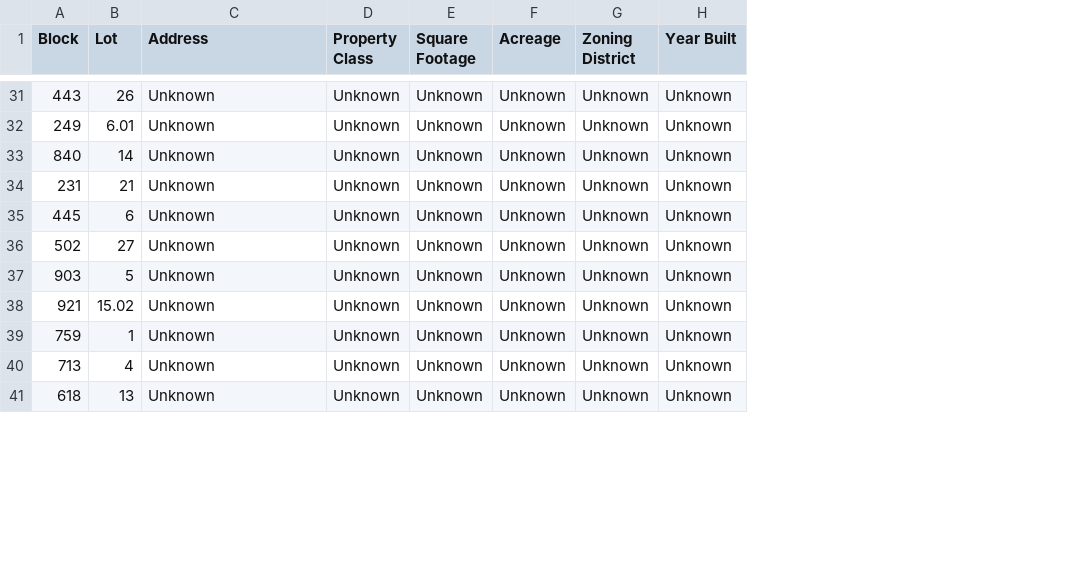
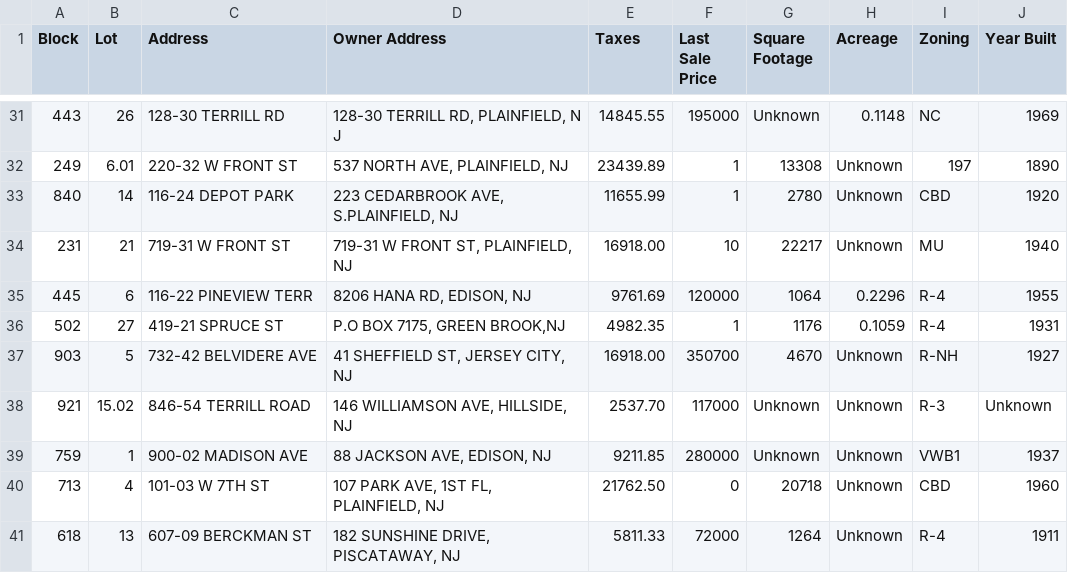
Before and after one commit to izthompson93/PlainfieldNJ-abandonedproplist, a CSV file: clt_property_database.csv, drawn as a sheet; only a part is shown, gaps mark what is left out; removed rows and columns are numbered as before the commit, all else as after; the diff covers the shown part only; the diff names each change by its address in the sheet, - before the commit and + after, or states it on an @@ line.

```diff
--- a/clt_property_database.csv
+++ b/clt_property_database.csv
-column D (Property Class), rows 31-41: all Unknown
+column D (Owner Address), rows 31-41: 128-30 TERRILL RD, PLAINFIELD, N J | 537 NORTH AVE, PLAINFIELD, NJ | 223 CEDARBROOK AVE, S.PLAINFIELD, NJ | 719-31 W FRONT ST, PLAINFIELD, NJ | 8206 HANA RD, EDISON, NJ | P.O BOX 7175, GREEN BROOK,NJ | 41 SHEFFIELD ST, JERSEY CITY, NJ | 146 WILLIAMSON AVE, HILLSIDE, NJ | 88 JACKSON AVE, EDISON, NJ | 107 PARK AVE, 1ST FL, PLAINFIELD, NJ | 182 SUNSHINE DRIVE, PISCATAWAY, NJ
+column E (Taxes), rows 31-41: 14845.55 | 23439.89 | 11655.99 | 16918.00 | 9761.69 | 4982.35 | 16918.00 | 2537.70 | 9211.85 | 21762.50 | 5811.33
+column F (Last Sale Price), rows 31-41: 195000 | 1 | 1 | 10 | 120000 | 1 | 350700 | 117000 | 280000 | 0 | 72000
-column G (Zoning District), rows 31-41: all Unknown
+column I (Zoning), rows 31-41: NC | 197 | CBD | MU | R-4 | R-4 | R-NH | R-3 | VWB1 | CBD | R-4
-C31 (Address): Unknown
+C31 (Address): 128-30 TERRILL RD
-H31 (Acreage): Unknown
+H31 (Acreage): 0.1148
-J31 (Year Built): Unknown
+J31 (Year Built): 1969
-C32 (Address): Unknown
+C32 (Address): 220-32 W FRONT ST
-G32 (Square Footage): Unknown
+G32 (Square Footage): 13308
-J32 (Year Built): Unknown
+J32 (Year Built): 1890
-C33 (Address): Unknown
+C33 (Address): 116-24 DEPOT PARK
-G33 (Square Footage): Unknown
+G33 (Square Footage): 2780
-J33 (Year Built): Unknown
+J33 (Year Built): 1920
-C34 (Address): Unknown
+C34 (Address): 719-31 W FRONT ST
-G34 (Square Footage): Unknown
+G34 (Square Footage): 22217
-J34 (Year Built): Unknown
+J34 (Year Built): 1940
-C35 (Address): Unknown
+C35 (Address): 116-22 PINEVIEW TERR
-G35 (Square Footage): Unknown
+G35 (Square Footage): 1064
-H35 (Acreage): Unknown
+H35 (Acreage): 0.2296
-J35 (Year Built): Unknown
+J35 (Year Built): 1955
-C36 (Address): Unknown
+C36 (Address): 419-21 SPRUCE ST
-G36 (Square Footage): Unknown
+G36 (Square Footage): 1176
-H36 (Acreage): Unknown
+H36 (Acreage): 0.1059
-J36 (Year Built): Unknown
+J36 (Year Built): 1931
-C37 (Address): Unknown
+C37 (Address): 732-42 BELVIDERE AVE
-G37 (Square Footage): Unknown
+G37 (Square Footage): 4670
-J37 (Year Built): Unknown
+J37 (Year Built): 1927
-C38 (Address): Unknown
+C38 (Address): 846-54 TERRILL ROAD
-C39 (Address): Unknown
+C39 (Address): 900-02 MADISON AVE
-J39 (Year Built): Unknown
+J39 (Year Built): 1937
-C40 (Address): Unknown
+C40 (Address): 101-03 W 7TH ST
-G40 (Square Footage): Unknown
+G40 (Square Footage): 20718
-J40 (Year Built): Unknown
+J40 (Year Built): 1960
-C41 (Address): Unknown
+C41 (Address): 607-09 BERCKMAN ST
-G41 (Square Footage): Unknown
+G41 (Square Footage): 1264
-J41 (Year Built): Unknown
+J41 (Year Built): 1911
```
Also changed, not shown: 131 edited cells elsewhere in this file.
